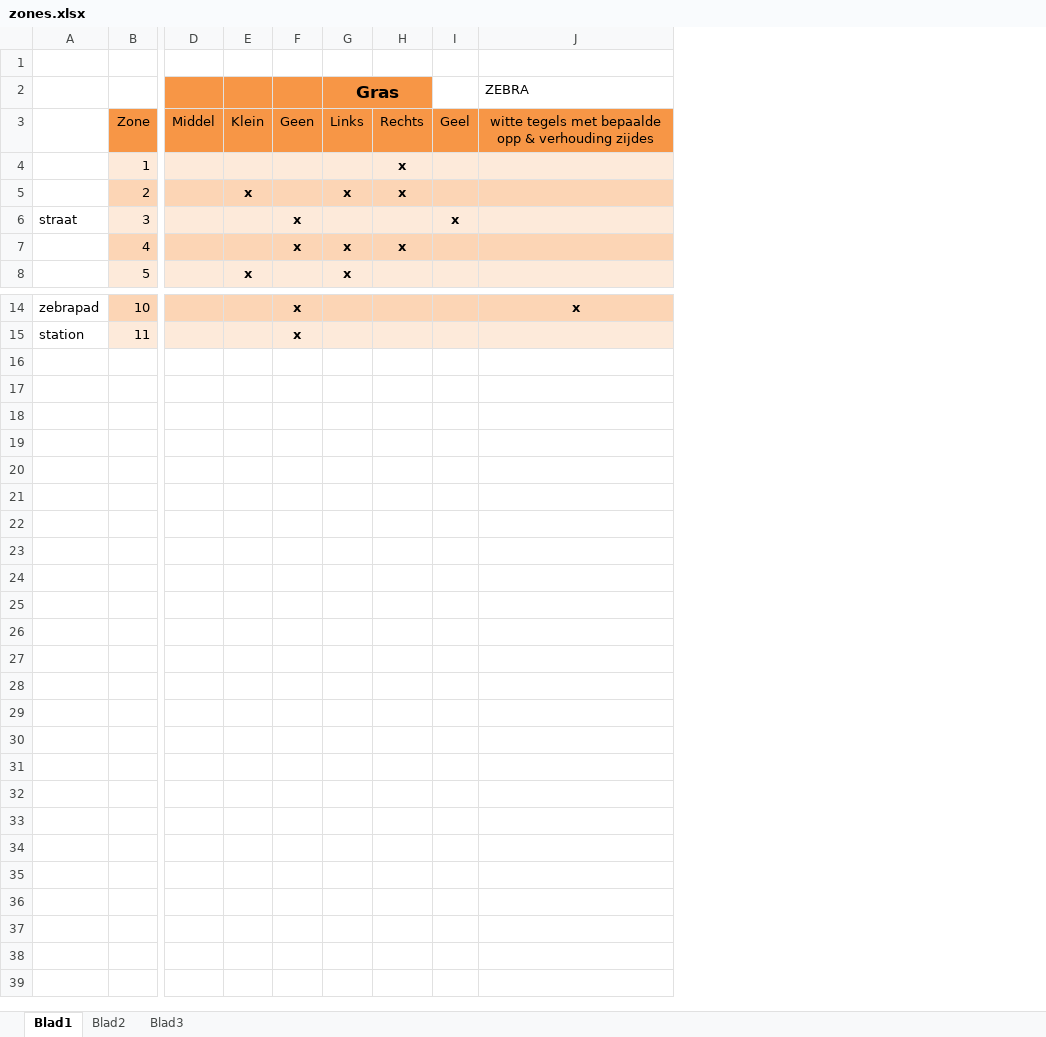
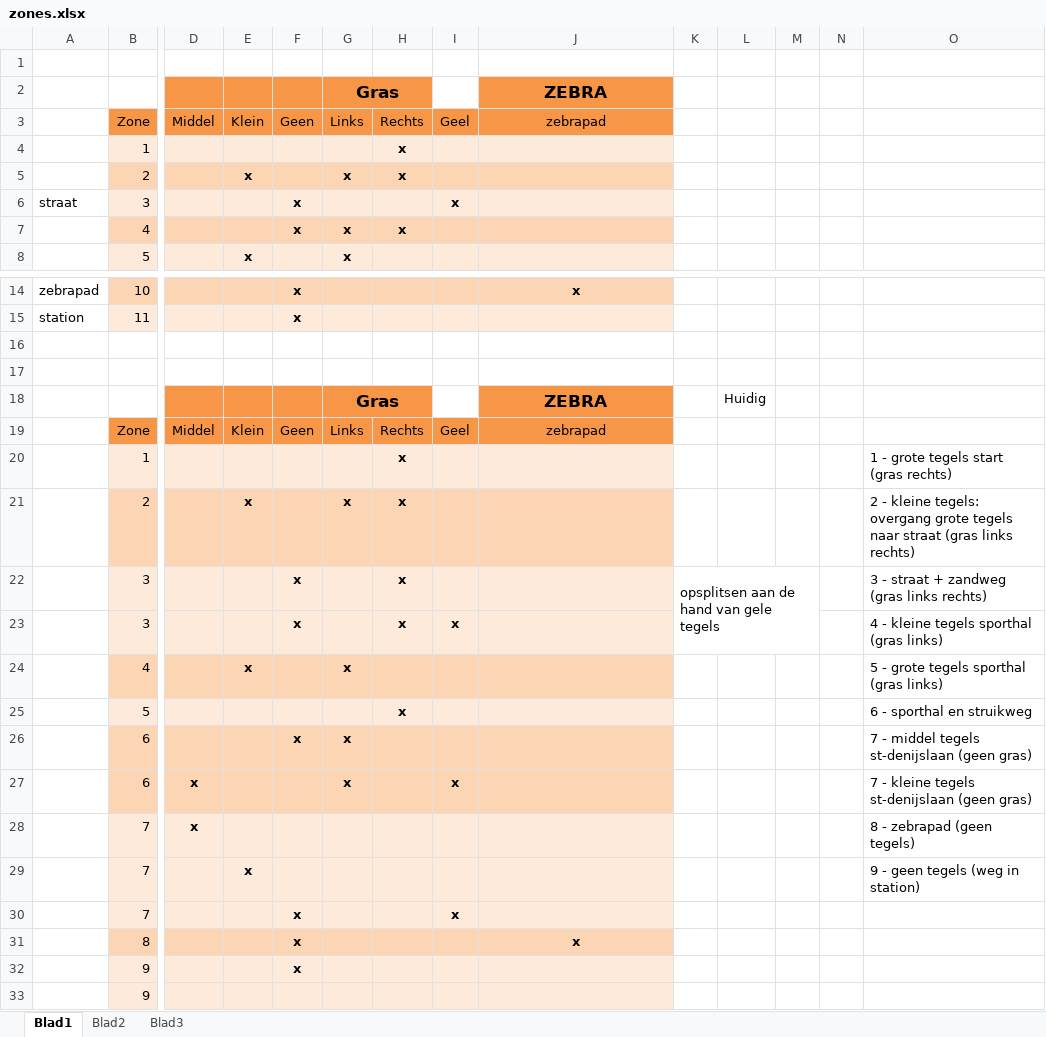
Before and after one commit to AndreasDL/Tiwi-ProjectBeeld2013-2014, an Excel workbook: SVM/zones.xlsx, sheet Blad1, drawn as a sheet; only a part is shown, gaps mark what is left out; values as stored, in another font and other column widths than the file's, no borders; rows hold the shown columns only; the diff names each change by its address in the sheet, - before the commit and + after, or states it on an @@ line.

```diff
--- a/SVM/zones.xlsx (sheet Blad1)
+++ b/SVM/zones.xlsx (sheet Blad1)
+column K, empty
+column L, empty
+column M, empty
+column N, empty
+column O, empty
@@ J2 fill: none → #F79646, bold: off → on, text size: larger, alignment: left → center @@
-J3: witte tegels met bepaalde opp & verhouding zijdes
+J3: zebrapad
+row 16: (empty)
+row 17: (empty)
+row 18:  |  |  |  |  | Gras |  |  | ZEBRA |  | Huidig
+row 19:  | Zone | Middel | Klein | Geen | Links | Rechts | Geel | zebrapad
+row 20:  | 1 |  |  |  |  | x |  |  |  |  |  |  | 1 - grote tegels start (gras rechts)
+row 21:  | 2 |  | x |  | x | x |  |  |  |  |  |  | 2 - kleine tegels: overgang grote tegels naar straat (gras links rechts)
+row 22:  | 3 |  |  | x |  | x |  |  | opsplitsen aan de hand van gele tegels |  |  |  | 3 - straat + zandweg (gras links rechts)
+row 23:  | 3 |  |  | x |  | x | x |  |  |  |  |  | 4 - kleine tegels sporthal (gras links)
+row 24:  | 4 |  | x |  | x |  |  |  |  |  |  |  | 5 - grote tegels sporthal (gras links)
+row 25:  | 5 |  |  |  |  | x |  |  |  |  |  |  | 6 - sporthal en struikweg
+row 26:  | 6 |  |  | x | x |  |  |  |  |  |  |  | 7 - middel tegels st-denijslaan (geen gras)
+row 27:  | 6 | x |  |  | x |  | x |  |  |  |  |  | 7 - kleine tegels st-denijslaan (geen gras)
+row 28:  | 7 | x |  |  |  |  |  |  |  |  |  |  | 8 - zebrapad (geen tegels)
+row 29:  | 7 |  | x |  |  |  |  |  |  |  |  |  | 9 - geen tegels (weg in station)
+row 30:  | 7 |  |  | x |  |  | x
+row 31:  | 8 |  |  | x |  |  |  | x
+row 32:  | 9 |  |  | x
+row 33:  | 9
```
Also changed, not shown: 8 other files.
